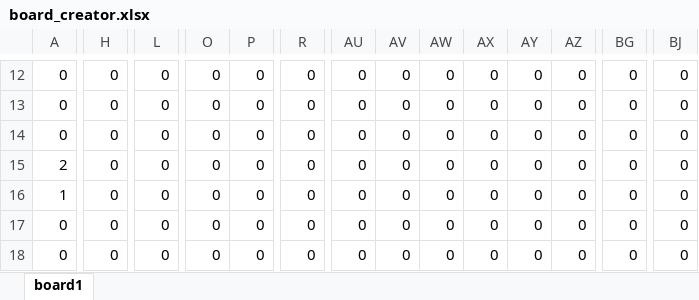
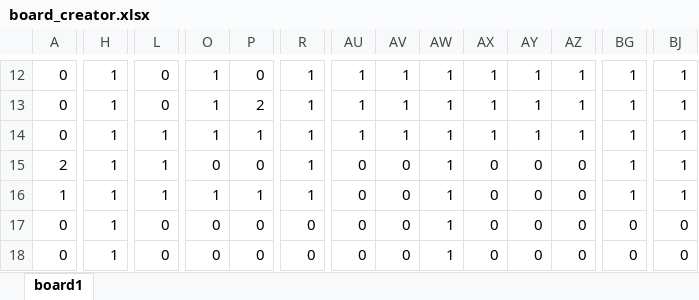
Before and after one commit to THI-FF-I/INTP-ros, an Excel workbook: jps_maze/src/jps_maze/res/board_creator.xlsx, sheet board1, drawn as a sheet; only a part is shown, gaps mark what is left out; values as stored, in another font and other column widths than the file's, no borders; conditional formats not drawn; the diff covers the shown part only; the diff names each change by its address in the sheet, - before the commit and + after, or states it on an @@ line.

```diff
--- a/jps_maze/src/jps_maze/res/board_creator.xlsx (sheet board1)
+++ b/jps_maze/src/jps_maze/res/board_creator.xlsx (sheet board1)
-H12:H18: 0
+H12:H18: 1
-O12:O14: 0
+O12:O14: 1
-R12:R16: 0
+R12:R16: 1
-AU12:AU14: 0
+AU12:AU14: 1
-AV12:AV14: 0
+AV12:AV14: 1
-AW12:AW18: 0
+AW12:AW18: 1
-AX12:AX14: 0
+AX12:AX14: 1
-AY12:AY14: 0
+AY12:AY14: 1
-AZ12:AZ14: 0
+AZ12:AZ14: 1
-BG12:BG16: 0
+BG12:BG16: 1
-BJ12:BJ16: 0
+BJ12:BJ16: 1
-P13: 0
+P13: 2
-L14:L16: 0
+L14:L16: 1
-P14: 0
+P14: 1
-O16: 0
+O16: 1
-P16: 0
+P16: 1
```
Also changed, not shown: 848 edited cells elsewhere in this sheet, 3 other files.
